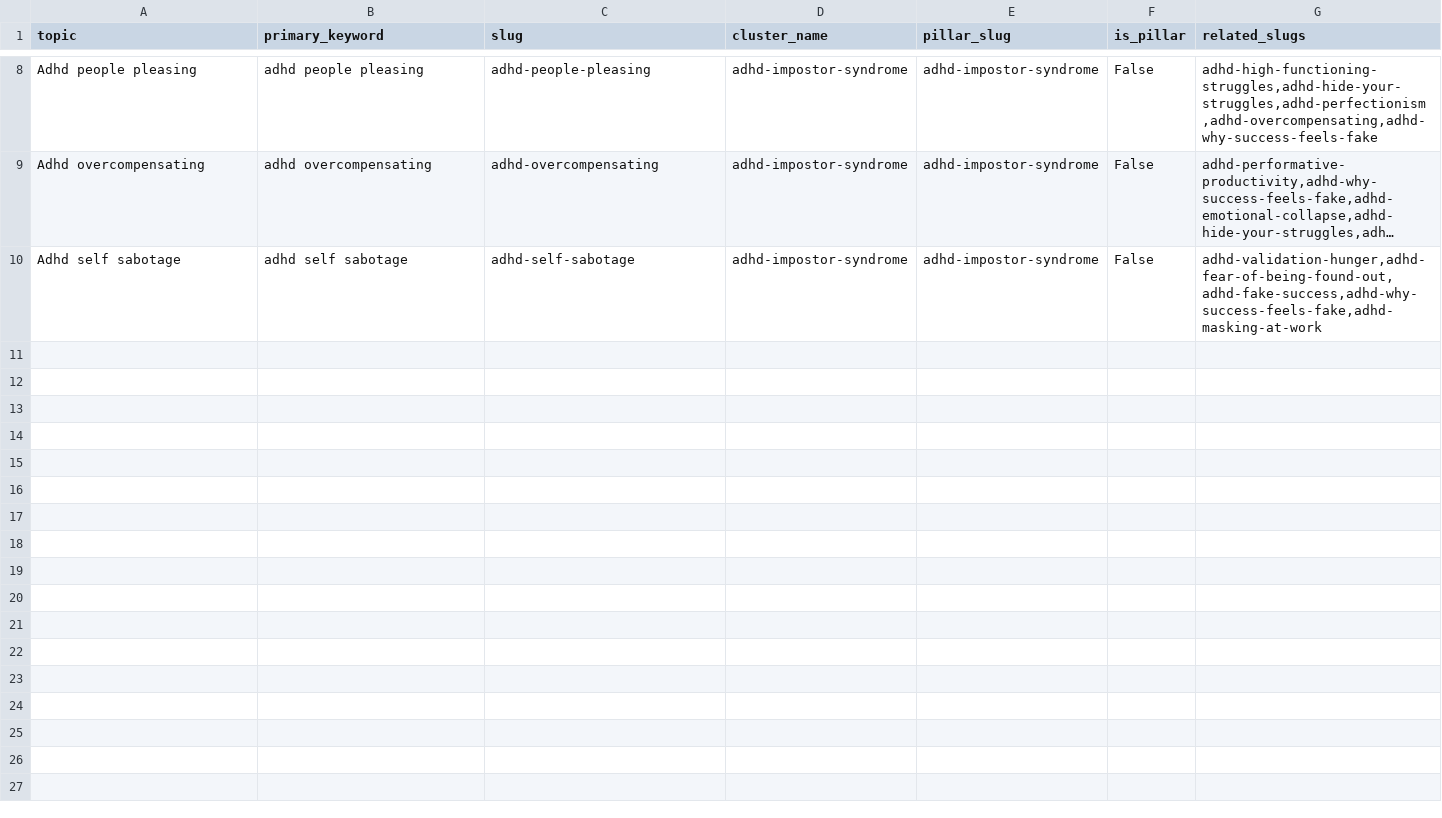
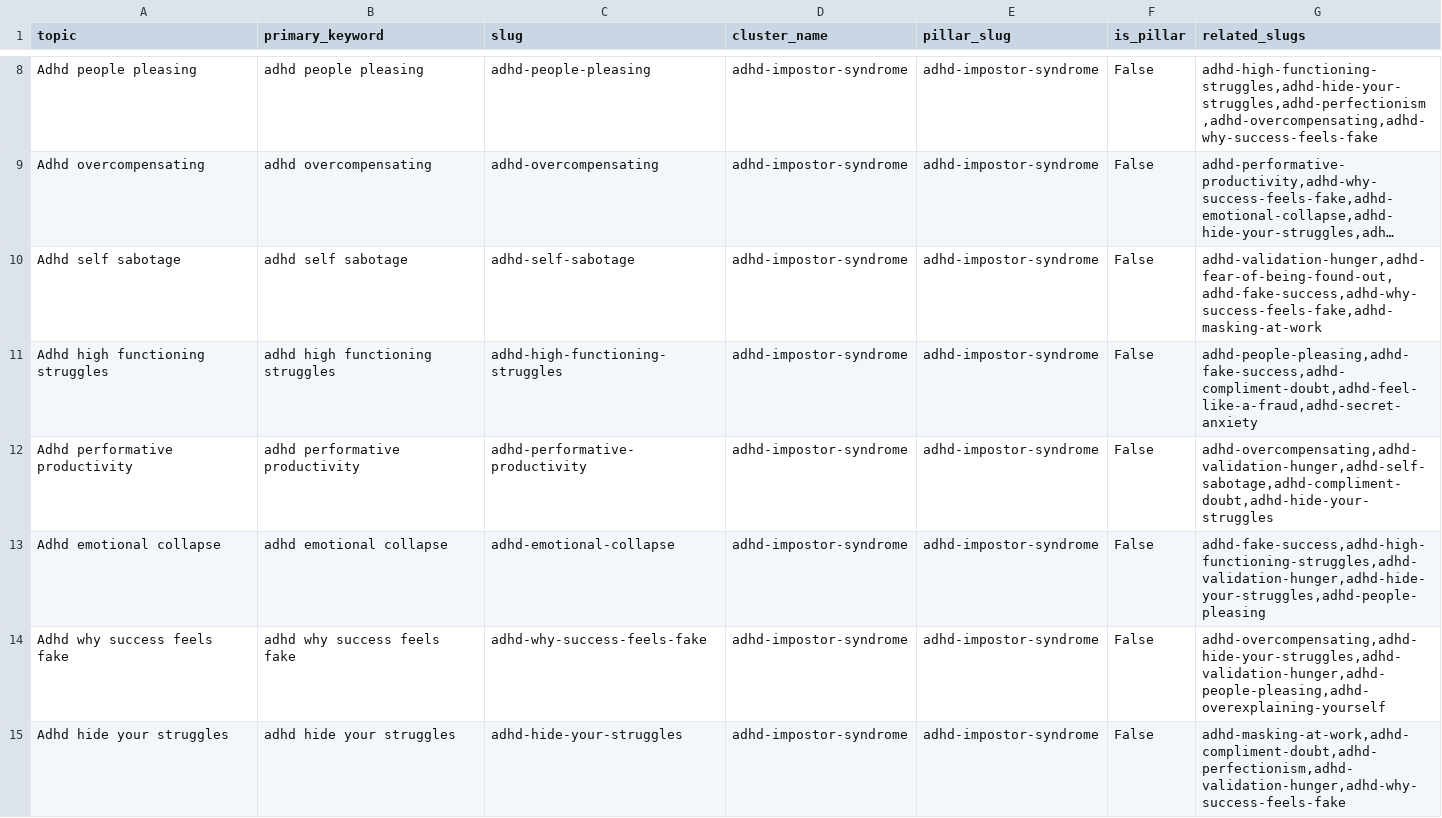
Before and after one commit to madan-quirkylabs/quirkylabs_blog, a CSV file: blog_generator/input/published_2025_05_03.csv, drawn as a sheet; only a part is shown, gaps mark what is left out; long unchanged cells end in …; the diff covers the shown part only; the diff names each change by its address in the sheet, - before the commit and + after, or states it on an @@ line.

Commit message:
Published more blogs

```diff
--- a/blog_generator/input/published_2025_05_03.csv
+++ b/blog_generator/input/published_2025_05_03.csv
+row 11: Adhd high functioning struggles | adhd high functioning struggles | adhd-high-functioning-struggles | adhd-impostor-syndrome | adhd-impostor-syndrome | False | adhd-people-pleasing,adhd-fake-success,adhd-compliment-doubt,adhd-feel-like-a-fraud,adhd-secret-anxiety
+row 12: Adhd performative productivity | adhd performative productivity | adhd-performative-productivity | adhd-impostor-syndrome | adhd-impostor-syndrome | False | adhd-overcompensating,adhd-validation-hunger,adhd-self-sabotage,adhd-compliment-doubt,adhd-hide-your-struggles
+row 13: Adhd emotional collapse | adhd emotional collapse | adhd-emotional-collapse | adhd-impostor-syndrome | adhd-impostor-syndrome | False | adhd-fake-success,adhd-high-functioning-struggles,adhd-validation-hunger,adhd-hide-your-struggles,adhd-people-pleasing
+row 14: Adhd why success feels fake | adhd why success feels fake | adhd-why-success-feels-fake | adhd-impostor-syndrome | adhd-impostor-syndrome | False | adhd-overcompensating,adhd-hide-your-struggles,adhd-validation-hunger,adhd-people-pleasing,adhd-overexplaining-yourself
+row 15: Adhd hide your struggles | adhd hide your struggles | adhd-hide-your-struggles | adhd-impostor-syndrome | adhd-impostor-syndrome | False | adhd-masking-at-work,adhd-compliment-doubt,adhd-perfectionism,adhd-validation-hunger,adhd-why-success-feels-fake
```
Also changed, not shown: 14 added rows elsewhere in this file, blog_generator/input/sample_input copy.csv, 20 other files.
